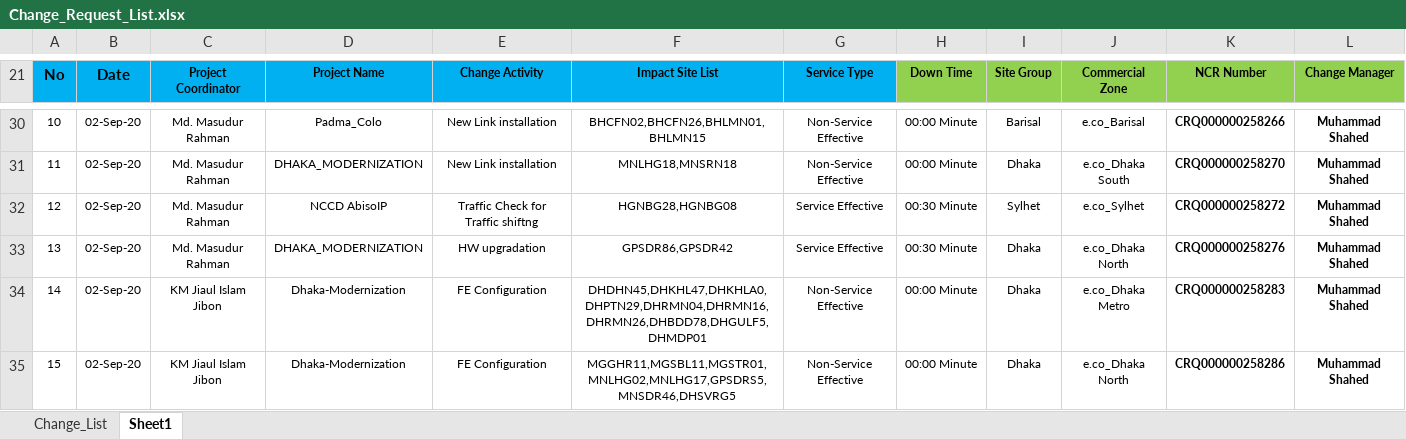
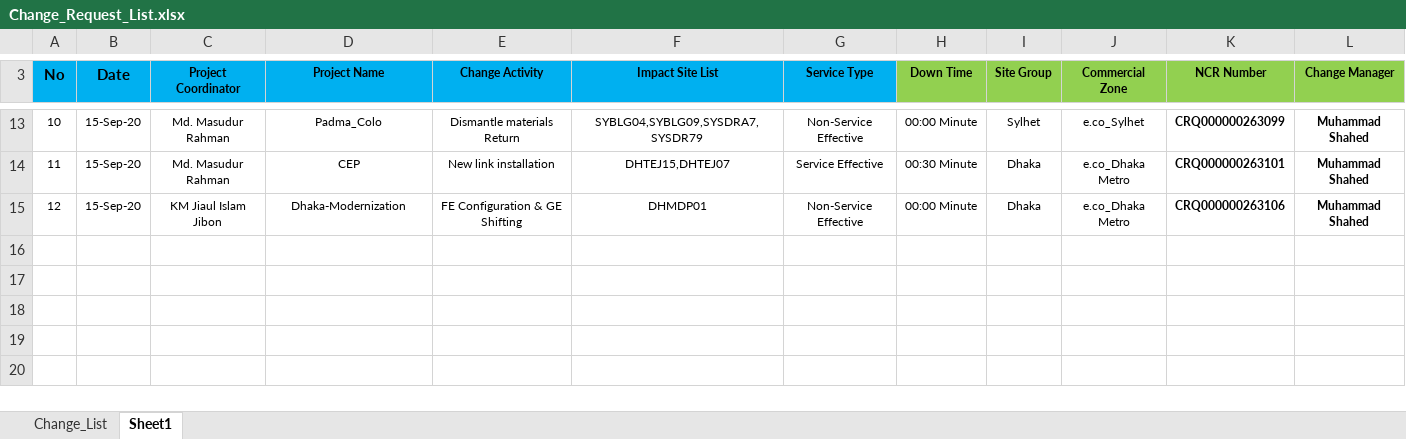
Before and after one commit to jiaulislam/AutoBotBMCRemedy, an Excel workbook: data_driver/Change_Request_List.xlsx, sheet Sheet1, drawn as a sheet; only a part is shown, gaps mark what is left out; values as stored, in another font and other column widths than the file's, no borders; removed rows and columns are numbered as before the commit, all else as after; the diff covers the shown part only; the diff names each change by its address in the sheet, - before the commit and + after, or states it on an @@ line.

```diff
--- a/data_driver/Change_Request_List.xlsx (sheet Sheet1)
+++ b/data_driver/Change_Request_List.xlsx (sheet Sheet1)
-B13:B14 (Date): 02-Sep-20
+B13:B14 (Date): 15-Sep-20
-E13 (Change Activity): New Link installation
+E13 (Change Activity): Dismantle materials Return
-F13 (Impact Site List): BHCFN02,BHCFN26,BHLMN01,BHLMN15
+F13 (Impact Site List): SYBLG04,SYBLG09,SYSDRA7,SYSDR79
-I13 (Site Group): Barisal
+I13 (Site Group): Sylhet
-J13 (Commercial Zone): e.co_Barisal
+J13 (Commercial Zone): e.co_Sylhet
-K13 (NCR Number): CRQ000000258266
+K13 (NCR Number): CRQ000000263099
-D14 (Project Name): DHAKA_MODERNIZATION
+D14 (Project Name): CEP
-E14 (Change Activity): New Link installation
+E14 (Change Activity): New link installation
-F14 (Impact Site List): MNLHG18,MNSRN18
+F14 (Impact Site List): DHTEJ15,DHTEJ07
-G14 (Service Type): Non-Service Effective
+G14 (Service Type): Service Effective
-H14 (Down Time): 00:00 Minute
+H14 (Down Time): 00:30 Minute
-J14 (Commercial Zone): e.co_Dhaka South
+J14 (Commercial Zone): e.co_Dhaka Metro
-K14 (NCR Number): CRQ000000258270
+K14 (NCR Number): CRQ000000263101
-row 32: 12 | 02-Sep-20 | Md. Masudur Rahman | NCCD AbisoIP | Traffic Check for Traffic shiftng | HGNBG28,HGNBG08 | Service Effective | 00:30 Minute | Sylhet | e.co_Sylhet | CRQ000000258272 | Muhammad Shahed
-row 33: 13 | 02-Sep-20 | Md. Masudur Rahman | DHAKA_MODERNIZATION | HW upgradation | GPSDR86,GPSDR42 | Service Effective | 00:30 Minute | Dhaka | e.co_Dhaka North | CRQ000000258276 | Muhammad Shahed
-A15 (No): 14
+A15 (No): 12
-B15 (Date): 02-Sep-20
+B15 (Date): 15-Sep-20
-E15 (Change Activity): FE Configuration
+E15 (Change Activity): FE Configuration & GE Shifting
-F15 (Impact Site List): DHDHN45,DHKHL47,DHKHLA0,DHPTN29,DHRMN04,DHRMN16,DHRMN26,DHBDD78,DHGULF5,DHMDP01
+F15 (Impact Site List): DHMDP01
-K15 (NCR Number): CRQ000000258283
+K15 (NCR Number): CRQ000000263106
-row 35: 15 | 02-Sep-20 | KM Jiaul Islam Jibon | Dhaka-Modernization | FE Configuration | MGGHR11,MGSBL11,MGSTR01,MNLHG02,MNLHG17,GPSDRS5,MNSDR46,DHSVRG5 | Non-Service Effective | 00:00 Minute | Dhaka | e.co_Dhaka North | CRQ000000258286 | Muhammad Shahed
```
Also changed, not shown: 1 added row, 10 removed rows, 66 edited cells and cell formats elsewhere in this sheet, sheet Change_List, hidden cells, data_driver/Change_Requirement.xlsx, 8 other files.
